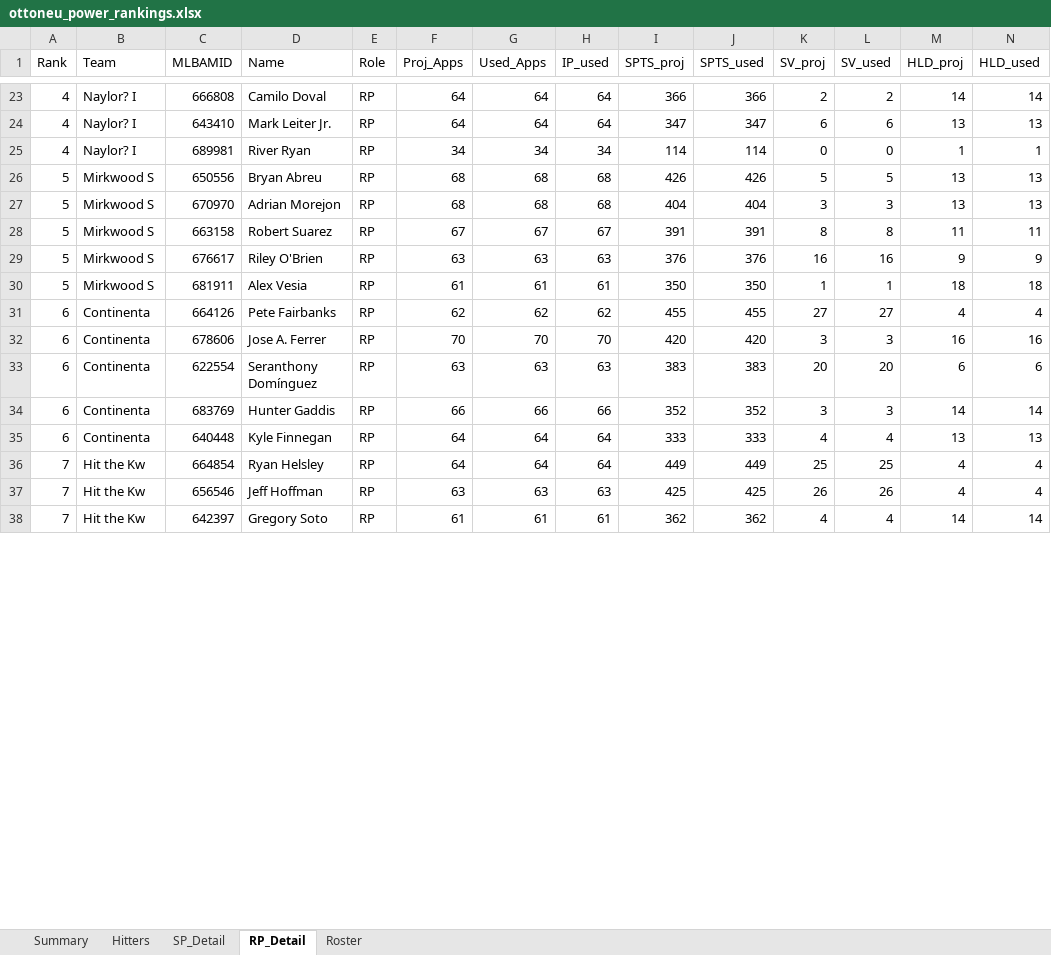
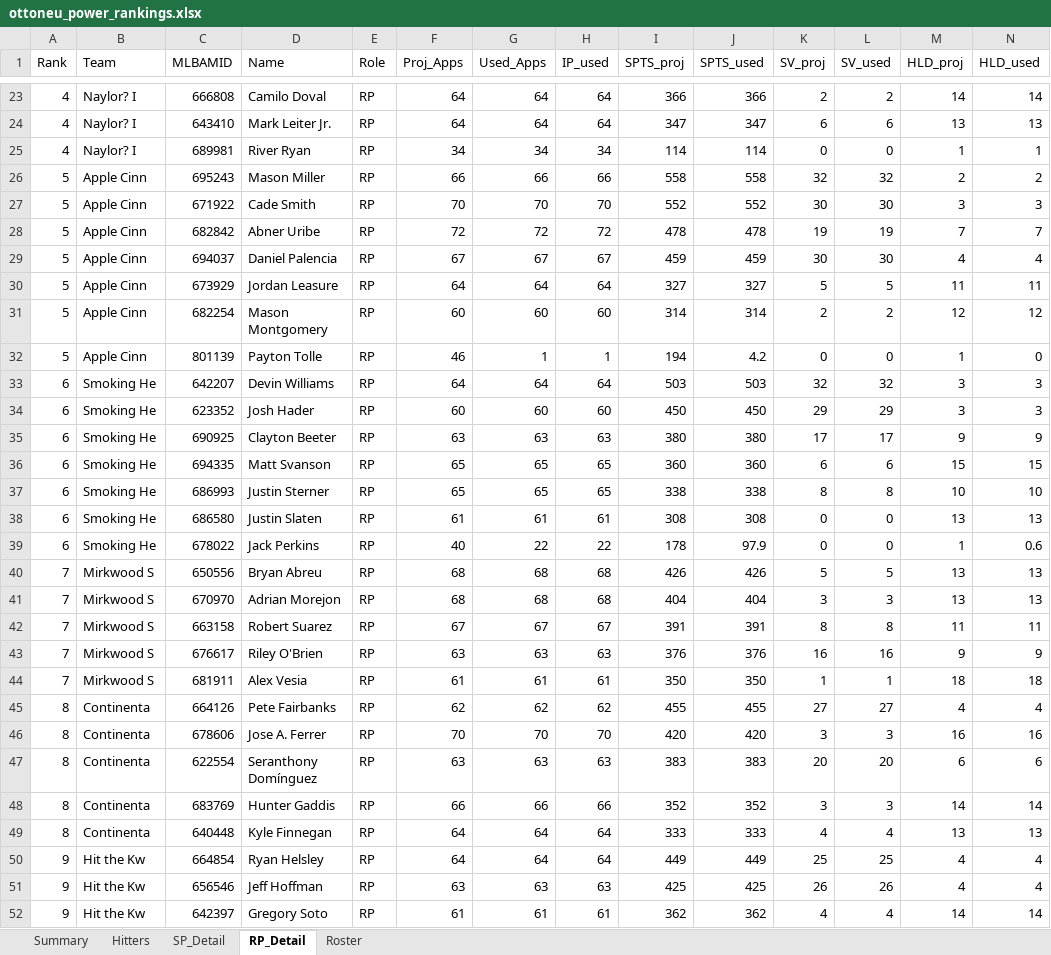
Before and after one commit to zclark9923/powerrankingapp, an Excel workbook: ottoneu_power_rankings.xlsx, sheet RP_Detail, drawn as a sheet; only a part is shown, gaps mark what is left out; values as stored, in another font and other column widths than the file's, no borders; addresses are those after the commit; the diff covers the shown part only; the diff names each change by its address in the sheet, - before the commit and + after, or states it on an @@ line.

```diff
--- a/ottoneu_power_rankings.xlsx (sheet RP_Detail)
+++ b/ottoneu_power_rankings.xlsx (sheet RP_Detail)
+row 26: 5 | Apple Cinn | 695243 | Mason Miller | RP | 66 | 66 | 66 | 558 | 558 | 32 | 32 | 2 | 2
+row 27: 5 | Apple Cinn | 671922 | Cade Smith | RP | 70 | 70 | 70 | 552 | 552 | 30 | 30 | 3 | 3
+row 28: 5 | Apple Cinn | 682842 | Abner Uribe | RP | 72 | 72 | 72 | 478 | 478 | 19 | 19 | 7 | 7
+row 29: 5 | Apple Cinn | 694037 | Daniel Palencia | RP | 67 | 67 | 67 | 459 | 459 | 30 | 30 | 4 | 4
+row 30: 5 | Apple Cinn | 673929 | Jordan Leasure | RP | 64 | 64 | 64 | 327 | 327 | 5 | 5 | 11 | 11
+row 31: 5 | Apple Cinn | 682254 | Mason Montgomery | RP | 60 | 60 | 60 | 314 | 314 | 2 | 2 | 12 | 12
+row 32: 5 | Apple Cinn | 801139 | Payton Tolle | RP | 46 | 1 | 1 | 194 | 4.2 | 0 | 0 | 1 | 0
+row 33: 6 | Smoking He | 642207 | Devin Williams | RP | 64 | 64 | 64 | 503 | 503 | 32 | 32 | 3 | 3
+row 34: 6 | Smoking He | 623352 | Josh Hader | RP | 60 | 60 | 60 | 450 | 450 | 29 | 29 | 3 | 3
+row 35: 6 | Smoking He | 690925 | Clayton Beeter | RP | 63 | 63 | 63 | 380 | 380 | 17 | 17 | 9 | 9
+row 36: 6 | Smoking He | 694335 | Matt Svanson | RP | 65 | 65 | 65 | 360 | 360 | 6 | 6 | 15 | 15
+row 37: 6 | Smoking He | 686993 | Justin Sterner | RP | 65 | 65 | 65 | 338 | 338 | 8 | 8 | 10 | 10
+row 38: 6 | Smoking He | 686580 | Justin Slaten | RP | 61 | 61 | 61 | 308 | 308 | 0 | 0 | 13 | 13
+row 39: 6 | Smoking He | 678022 | Jack Perkins | RP | 40 | 22 | 22 | 178 | 97.9 | 0 | 0 | 1 | 0.6
-A40:A44 (Rank): 5
+A40:A44 (Rank): 7
-A45:A49 (Rank): 6
+A45:A49 (Rank): 8
-A50:A52 (Rank): 7
+A50:A52 (Rank): 9
```
Also changed, not shown: 12 added rows, 26 removed rows and 20 edited cells elsewhere in this sheet, sheet Hitters, sheet SP_Detail, sheet Summary, sheet Roster, 1 other file.
